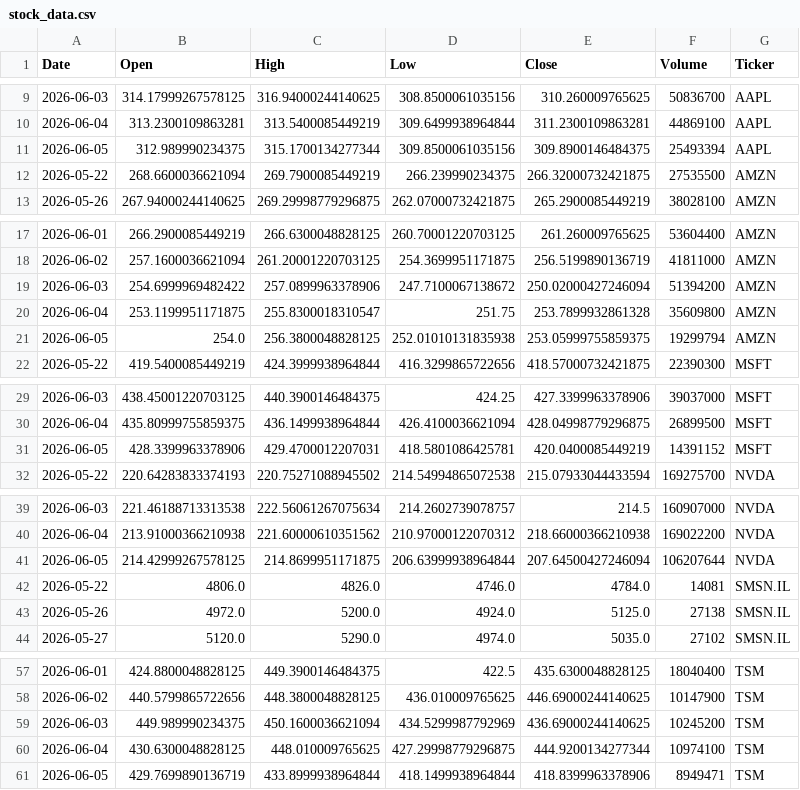
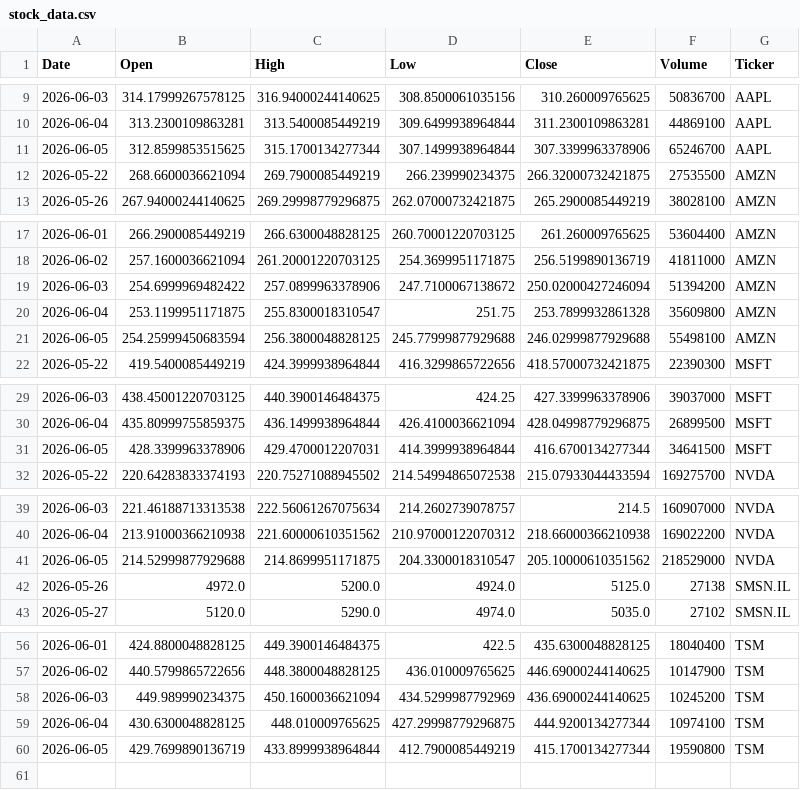
Before and after one commit to Jaedin-Rogers/Automated_Stock_Data_Pipeline, a CSV file: stock_data.csv, drawn as a sheet; only a part is shown, gaps mark what is left out; the diff covers the shown part only.

```diff
--- a/stock_data.csv
+++ b/stock_data.csv
@@ -10,3 +10,3 @@ Date,Open,High,Low,Close,Volume,Ticker
 2026-06-04,313.2300109863281,313.5400085449219,309.6499938964844,311.2300109863281,44869100,AAPL
-2026-06-05,312.989990234375,315.1700134277344,309.8500061035156,309.8900146484375,25493394,AAPL
+2026-06-05,312.8599853515625,315.1700134277344,307.1499938964844,307.3399963378906,65246700,AAPL
 2026-05-22,268.6600036621094,269.7900085449219,266.239990234375,266.32000732421875,27535500,AMZN
@@ -20,3 +20,3 @@ Date,Open,High,Low,Close,Volume,Ticker
 2026-06-04,253.1199951171875,255.8300018310547,251.75,253.7899932861328,35609800,AMZN
-2026-06-05,254.0,256.3800048828125,252.01010131835938,253.05999755859375,19299794,AMZN
+2026-06-05,254.25999450683594,256.3800048828125,245.77999877929688,246.02999877929688,55498100,AMZN
 2026-05-22,419.5400085449219,424.3999938964844,416.3299865722656,418.57000732421875,22390300,MSFT
@@ -30,3 +30,3 @@ Date,Open,High,Low,Close,Volume,Ticker
 2026-06-04,435.80999755859375,436.1499938964844,426.4100036621094,428.04998779296875,26899500,MSFT
-2026-06-05,428.3399963378906,429.4700012207031,418.5801086425781,420.0400085449219,14391152,MSFT
+2026-06-05,428.3399963378906,429.4700012207031,414.3999938964844,416.6700134277344,34641500,MSFT
 2026-05-22,220.64283833374193,220.75271088945502,214.54994865072538,215.07933044433594,169275700,NVDA
@@ -40,4 +40,3 @@ Date,Open,High,Low,Close,Volume,Ticker
 2026-06-04,213.91000366210938,221.60000610351562,210.97000122070312,218.66000366210938,169022200,NVDA
-2026-06-05,214.42999267578125,214.8699951171875,206.63999938964844,207.64500427246094,106207644,NVDA
-2026-05-22,4806.0,4826.0,4746.0,4784.0,14081,SMSN.IL
+2026-06-05,214.52999877929688,214.8699951171875,204.3300018310547,205.10000610351562,218529000,NVDA
 2026-05-26,4972.0,5200.0,4924.0,5125.0,27138,SMSN.IL
@@ -60,2 +59,2 @@ Date,Open,High,Low,Close,Volume,Ticker
 2026-06-04,430.6300048828125,448.010009765625,427.29998779296875,444.9200134277344,10974100,TSM
-2026-06-05,429.7699890136719,433.8999938964844,418.1499938964844,418.8399963378906,8949471,TSM
+2026-06-05,429.7699890136719,433.8999938964844,412.7900085449219,415.1700134277344,19590800,TSM
```
Also changed, not shown: 1 edited cell elsewhere in this file.
